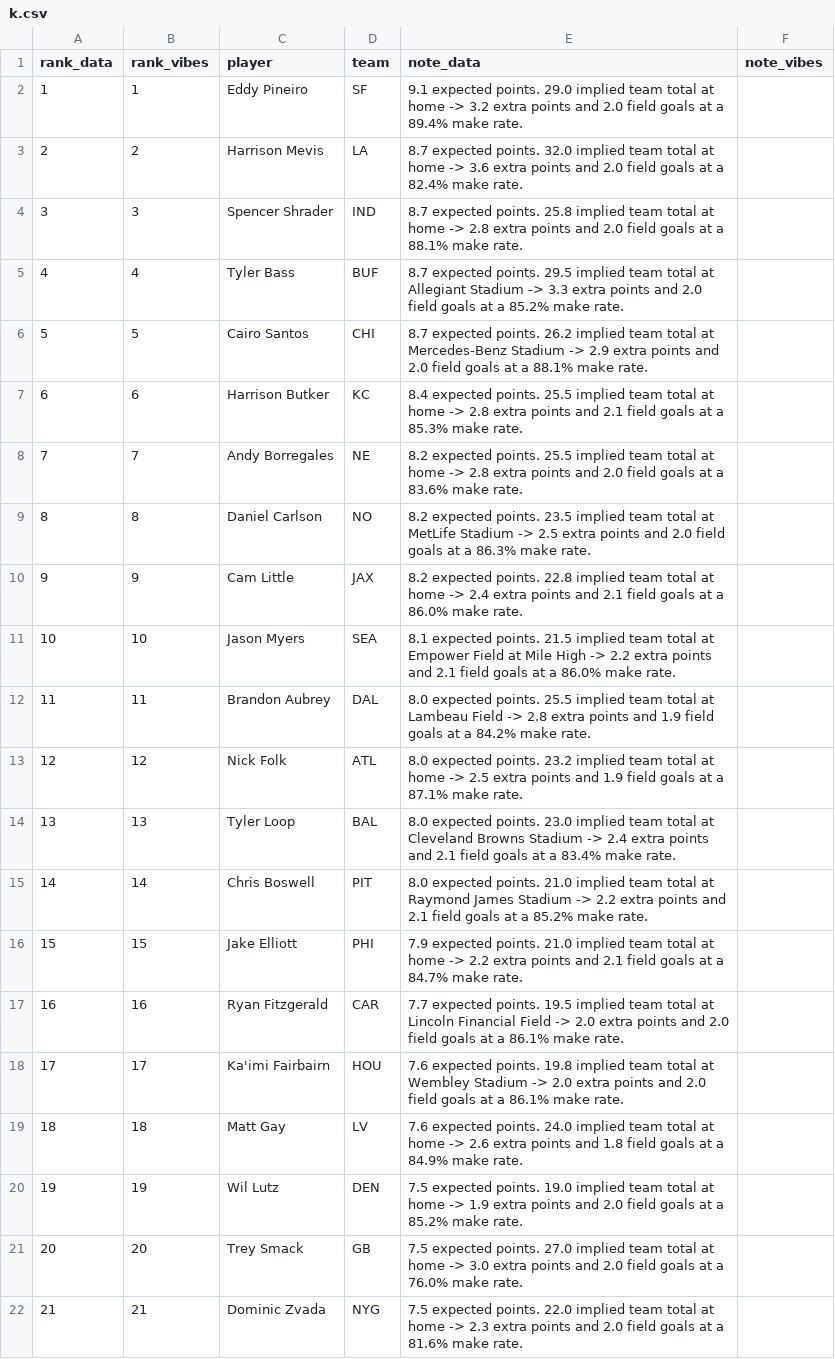
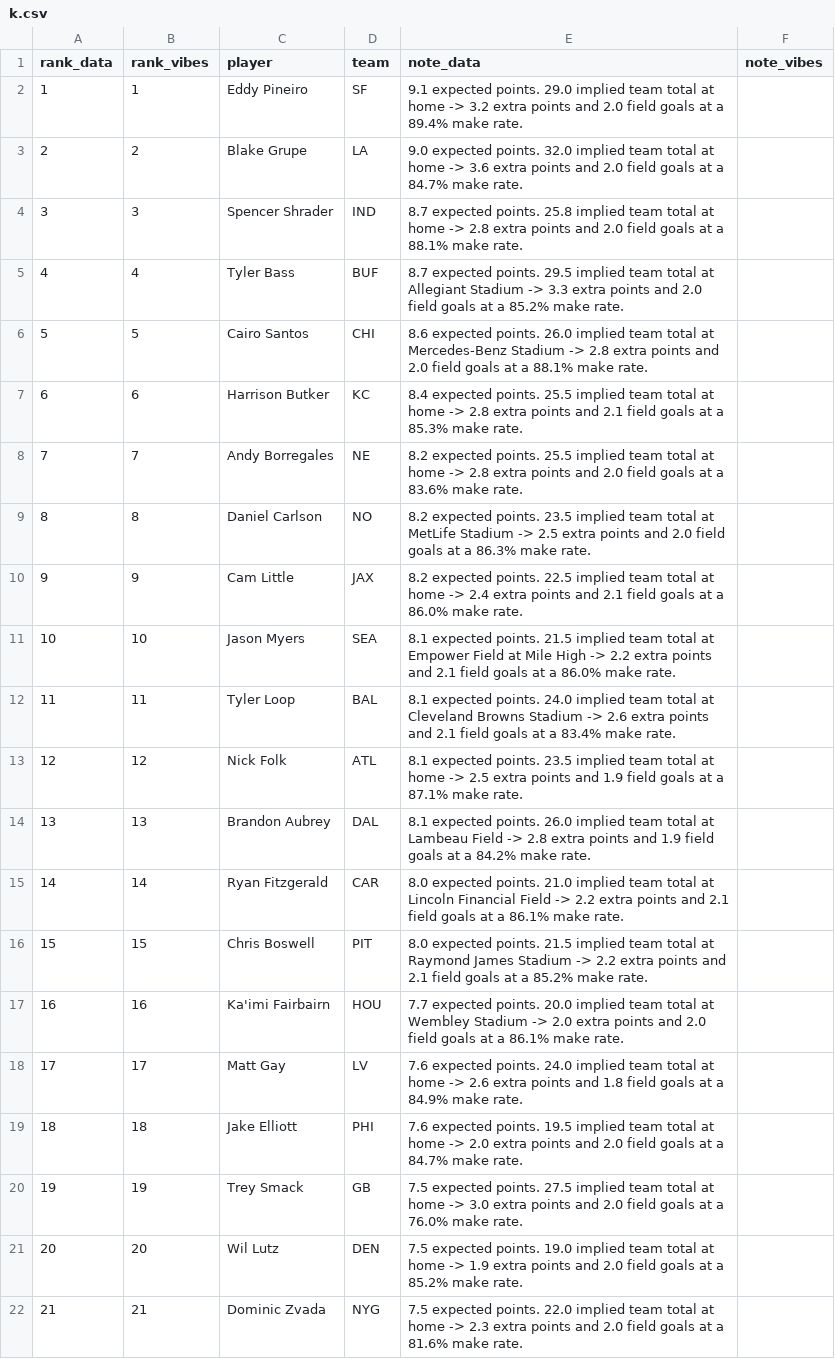
Before and after one commit to maditphillips/The-Delta-Duo, a CSV file: data/weekly/2026/week-06/k.csv, drawn as a sheet; only a part is shown; the diff covers the shown part only.

```diff
--- a/data/weekly/2026/week-06/k.csv
+++ b/data/weekly/2026/week-06/k.csv
@@ -2,6 +2,6 @@ rank_data,rank_vibes,player,team,note_data,note_vibes
 1,1,Eddy Pineiro,SF,9.1 expected points. 29.0 implied team total at home -> 3.2 extra points and 2.0 field goals at a 89.4% make rate.,
-2,2,Harrison Mevis,LA,8.7 expected points. 32.0 implied team total at home -> 3.6 extra points and 2.0 field goals at a 82.4% make rate.,
+2,2,Blake Grupe,LA,9.0 expected points. 32.0 implied team total at home -> 3.6 extra points and 2.0 field goals at a 84.7% make rate.,
 3,3,Spencer Shrader,IND,8.7 expected points. 25.8 implied team total at home -> 2.8 extra points and 2.0 field goals at a 88.1% make rate.,
 4,4,Tyler Bass,BUF,8.7 expected points. 29.5 implied team total at Allegiant Stadium -> 3.3 extra points and 2.0 field goals at a 85.2% make rate.,
-5,5,Cairo Santos,CHI,8.7 expected points. 26.2 implied team total at Mercedes-Benz Stadium -> 2.9 extra points and 2.0 field goals at a 88.1% make rate.,
+5,5,Cairo Santos,CHI,8.6 expected points. 26.0 implied team total at Mercedes-Benz Stadium -> 2.8 extra points and 2.0 field goals at a 88.1% make rate.,
 6,6,Harrison Butker,KC,8.4 expected points. 25.5 implied team total at home -> 2.8 extra points and 2.1 field goals at a 85.3% make rate.,
@@ -9,14 +9,14 @@ rank_data,rank_vibes,player,team,note_data,note_vibes
 8,8,Daniel Carlson,NO,8.2 expected points. 23.5 implied team total at MetLife Stadium -> 2.5 extra points and 2.0 field goals at a 86.3% make rate.,
-9,9,Cam Little,JAX,8.2 expected points. 22.8 implied team total at home -> 2.4 extra points and 2.1 field goals at a 86.0% make rate.,
+9,9,Cam Little,JAX,8.2 expected points. 22.5 implied team total at home -> 2.4 extra points and 2.1 field goals at a 86.0% make rate.,
 10,10,Jason Myers,SEA,8.1 expected points. 21.5 implied team total at Empower Field at Mile High -> 2.2 extra points and 2.1 field goals at a 86.0% make rate.,
-11,11,Brandon Aubrey,DAL,8.0 expected points. 25.5 implied team total at Lambeau Field -> 2.8 extra points and 1.9 field goals at a 84.2% make rate.,
-12,12,Nick Folk,ATL,8.0 expected points. 23.2 implied team total at home -> 2.5 extra points and 1.9 field goals at a 87.1% make rate.,
-13,13,Tyler Loop,BAL,8.0 expected points. 23.0 implied team total at Cleveland Browns Stadium -> 2.4 extra points and 2.1 field goals at a 83.4% make rate.,
-14,14,Chris Boswell,PIT,8.0 expected points. 21.0 implied team total at Raymond James Stadium -> 2.2 extra points and 2.1 field goals at a 85.2% make rate.,
-15,15,Jake Elliott,PHI,7.9 expected points. 21.0 implied team total at home -> 2.2 extra points and 2.1 field goals at a 84.7% make rate.,
-16,16,Ryan Fitzgerald,CAR,7.7 expected points. 19.5 implied team total at Lincoln Financial Field -> 2.0 extra points and 2.0 field goals at a 86.1% make rate.,
-17,17,Ka'imi Fairbairn,HOU,7.6 expected points. 19.8 implied team total at Wembley Stadium -> 2.0 extra points and 2.0 field goals at a 86.1% make rate.,
-18,18,Matt Gay,LV,7.6 expected points. 24.0 implied team total at home -> 2.6 extra points and 1.8 field goals at a 84.9% make rate.,
-19,19,Wil Lutz,DEN,7.5 expected points. 19.0 implied team total at home -> 1.9 extra points and 2.0 field goals at a 85.2% make rate.,
-20,20,Trey Smack,GB,7.5 expected points. 27.0 implied team total at home -> 3.0 extra points and 2.0 field goals at a 76.0% make rate.,
+11,11,Tyler Loop,BAL,8.1 expected points. 24.0 implied team total at Cleveland Browns Stadium -> 2.6 extra points and 2.1 field goals at a 83.4% make rate.,
+12,12,Nick Folk,ATL,8.1 expected points. 23.5 implied team total at home -> 2.5 extra points and 1.9 field goals at a 87.1% make rate.,
+13,13,Brandon Aubrey,DAL,8.1 expected points. 26.0 implied team total at Lambeau Field -> 2.8 extra points and 1.9 field goals at a 84.2% make rate.,
+14,14,Ryan Fitzgerald,CAR,8.0 expected points. 21.0 implied team total at Lincoln Financial Field -> 2.2 extra points and 2.1 field goals at a 86.1% make rate.,
+15,15,Chris Boswell,PIT,8.0 expected points. 21.5 implied team total at Raymond James Stadium -> 2.2 extra points and 2.1 field goals at a 85.2% make rate.,
+16,16,Ka'imi Fairbairn,HOU,7.7 expected points. 20.0 implied team total at Wembley Stadium -> 2.0 extra points and 2.0 field goals at a 86.1% make rate.,
+17,17,Matt Gay,LV,7.6 expected points. 24.0 implied team total at home -> 2.6 extra points and 1.8 field goals at a 84.9% make rate.,
+18,18,Jake Elliott,PHI,7.6 expected points. 19.5 implied team total at home -> 2.0 extra points and 2.0 field goals at a 84.7% make rate.,
+19,19,Trey Smack,GB,7.5 expected points. 27.5 implied team total at home -> 3.0 extra points and 2.0 field goals at a 76.0% make rate.,
+20,20,Wil Lutz,DEN,7.5 expected points. 19.0 implied team total at home -> 1.9 extra points and 2.0 field goals at a 85.2% make rate.,
 21,21,Dominic Zvada,NYG,7.5 expected points. 22.0 implied team total at home -> 2.3 extra points and 2.0 field goals at a 81.6% make rate.,
```
Also changed, not shown: 2 edited cells elsewhere in this file, 3 other files.
